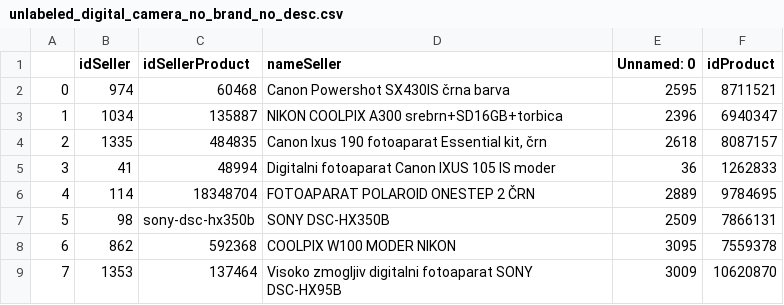
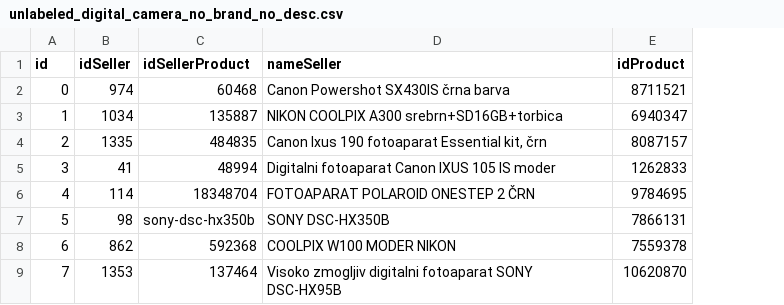
Before and after one commit to UNIMIBInside/Prodmatch, a CSV file: ceneje_prodmatch/unlabeled_data/unlabeled_digital_camera_no_brand_no_desc.csv, drawn as a sheet; only a part is shown; the diff names each change by its address in the sheet, - before the commit and + after, or states it on an @@ line.

```diff
--- a/ceneje_prodmatch/unlabeled_data/unlabeled_digital_camera_no_brand_no_desc.csv
+++ b/ceneje_prodmatch/unlabeled_data/unlabeled_digital_camera_no_brand_no_desc.csv
-column E (Unnamed: 0), rows 2-9: 2595 | 2396 | 2618 | 36 | 2889 | 2509 | 3095 | 3009
-A1: (empty)
+A1: id
```
Also changed, not shown: ceneje_prodmatch/unlabeled_data/unlabeled_ledtv_no_brand_no_desc.csv, 2 other files.
